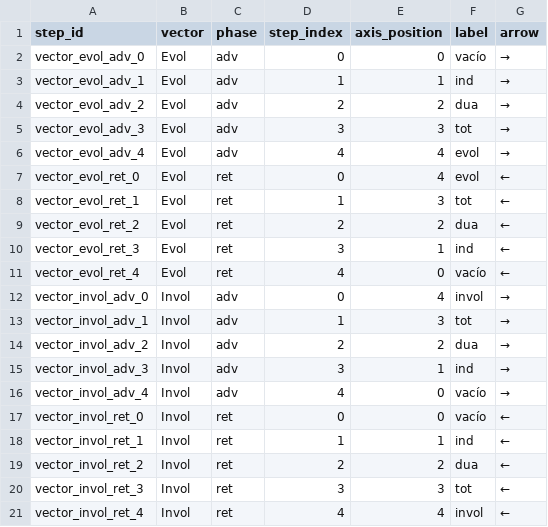
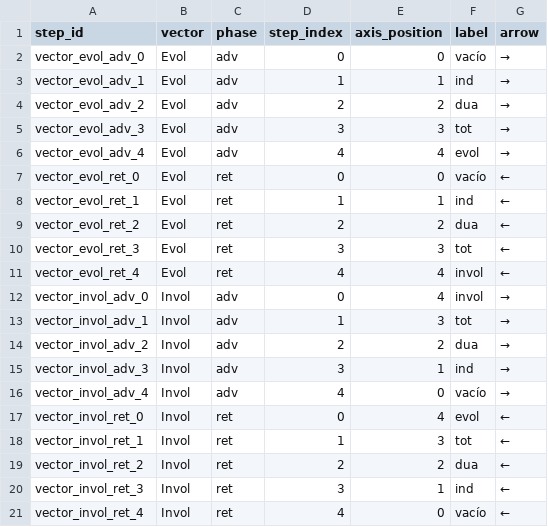
Before and after one commit to luisreygarciafigueroa-creator/IOM, a CSV file: datasets/vector_steps.csv, drawn as a sheet.

Commit message:
spec 1.3.0: actualizar secuencias de retroceso de Evolución e Involución

```diff
--- a/datasets/vector_steps.csv
+++ b/datasets/vector_steps.csv
@@ -6,7 +6,7 @@ vector_evol_adv_3,Evol,adv,3,3,tot,→
 vector_evol_adv_4,Evol,adv,4,4,evol,→
-vector_evol_ret_0,Evol,ret,0,4,evol,←
-vector_evol_ret_1,Evol,ret,1,3,tot,←
+vector_evol_ret_0,Evol,ret,0,0,vacío,←
+vector_evol_ret_1,Evol,ret,1,1,ind,←
 vector_evol_ret_2,Evol,ret,2,2,dua,←
-vector_evol_ret_3,Evol,ret,3,1,ind,←
-vector_evol_ret_4,Evol,ret,4,0,vacío,←
+vector_evol_ret_3,Evol,ret,3,3,tot,←
+vector_evol_ret_4,Evol,ret,4,4,invol,←
 vector_invol_adv_0,Invol,adv,0,4,invol,→
@@ -16,6 +16,6 @@ vector_invol_adv_3,Invol,adv,3,1,ind,→
 vector_invol_adv_4,Invol,adv,4,0,vacío,→
-vector_invol_ret_0,Invol,ret,0,0,vacío,←
-vector_invol_ret_1,Invol,ret,1,1,ind,←
+vector_invol_ret_0,Invol,ret,0,4,evol,←
+vector_invol_ret_1,Invol,ret,1,3,tot,←
 vector_invol_ret_2,Invol,ret,2,2,dua,←
-vector_invol_ret_3,Invol,ret,3,3,tot,←
-vector_invol_ret_4,Invol,ret,4,4,invol,←
+vector_invol_ret_3,Invol,ret,3,1,ind,←
+vector_invol_ret_4,Invol,ret,4,0,vacío,←
```
Also changed, not shown: 2 other files.
